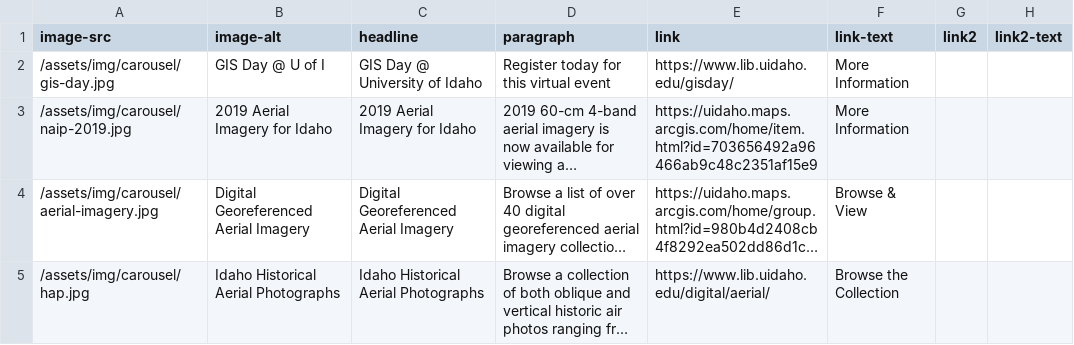
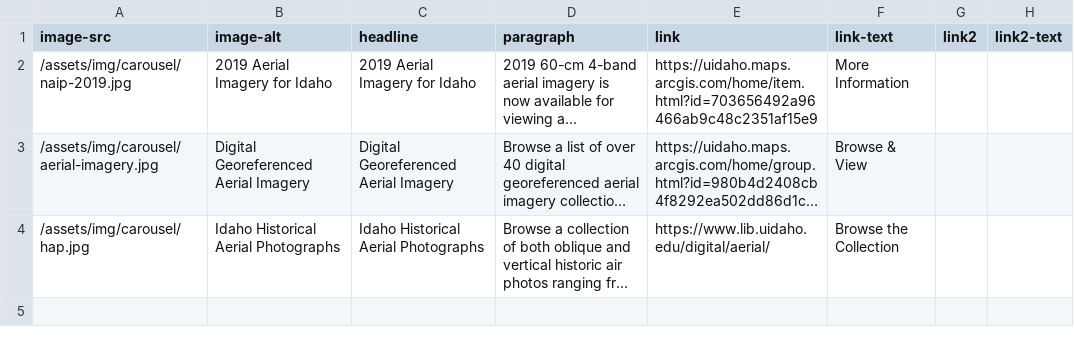
Before and after one commit to uidaholib/inside_source, a CSV file: _data/carousel.csv, drawn as a sheet; long unchanged cells end in …; the diff names each change by its address in the sheet, - before the commit and + after, or states it on an @@ line.

Commit message:
Removed GIS Day from carousel

```diff
--- a/_data/carousel.csv
+++ b/_data/carousel.csv
-row 2: /assets/img/carousel/gis-day.jpg | GIS Day @ U of I | GIS Day @ University of Idaho | Register today for this virtual event | https://www.lib.uidaho.edu/gisday/ | More Information
```
